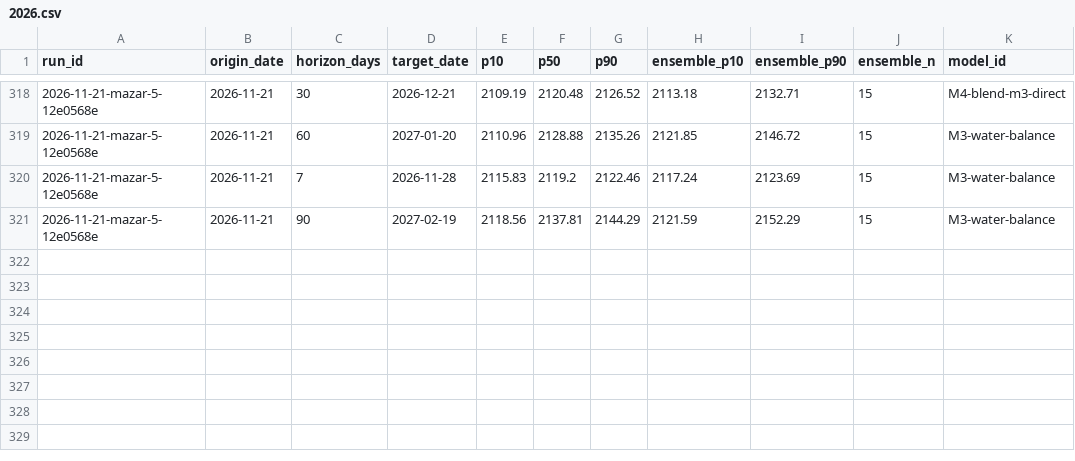
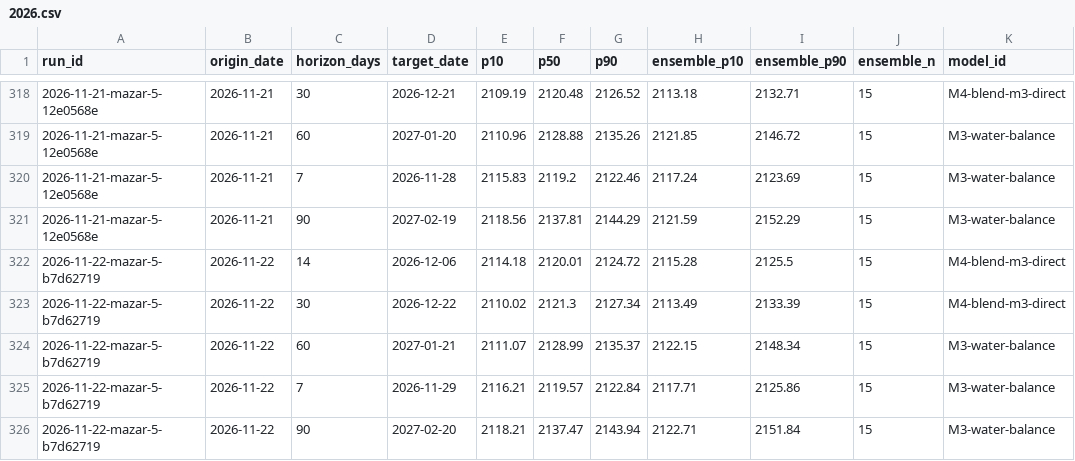
Before and after one commit to rengarcia/hydro-look, a CSV file: data/curated/forecast_values/2026.csv, drawn as a sheet; only a part is shown, gaps mark what is left out.

```diff
--- a/data/curated/forecast_values/2026.csv
+++ b/data/curated/forecast_values/2026.csv
@@ -321 +321,6 @@ run_id,origin_date,horizon_days,target_date,p10,p50,p90,ensemble_p10,ensemble_p9
 2026-11-21-mazar-5-12e0568e,2026-11-21,90,2027-02-19,2118.56,2137.81,2144.29,2121.59,2152.29,15,M3-water-balance
+2026-11-22-mazar-5-b7d62719,2026-11-22,14,2026-12-06,2114.18,2120.01,2124.72,2115.28,2125.5,15,M4-blend-m3-direct
+2026-11-22-mazar-5-b7d62719,2026-11-22,30,2026-12-22,2110.02,2121.3,2127.34,2113.49,2133.39,15,M4-blend-m3-direct
+2026-11-22-mazar-5-b7d62719,2026-11-22,60,2027-01-21,2111.07,2128.99,2135.37,2122.15,2148.34,15,M3-water-balance
+2026-11-22-mazar-5-b7d62719,2026-11-22,7,2026-11-29,2116.21,2119.57,2122.84,2117.71,2125.86,15,M3-water-balance
+2026-11-22-mazar-5-b7d62719,2026-11-22,90,2027-02-20,2118.21,2137.47,2143.94,2122.71,2151.84,15,M3-water-balance
```
Also changed, not shown: data/curated/adequacy_runs/2026.csv, data/curated/forecast_runs/2026.csv, 7 other files.
